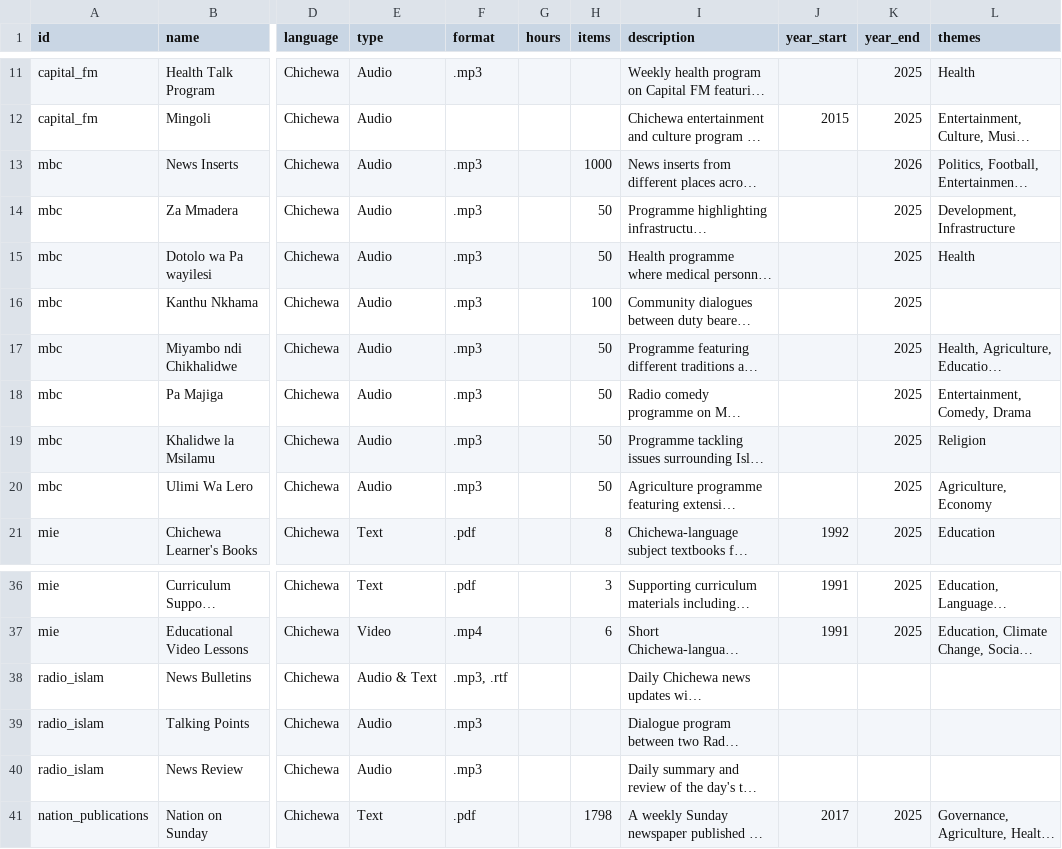
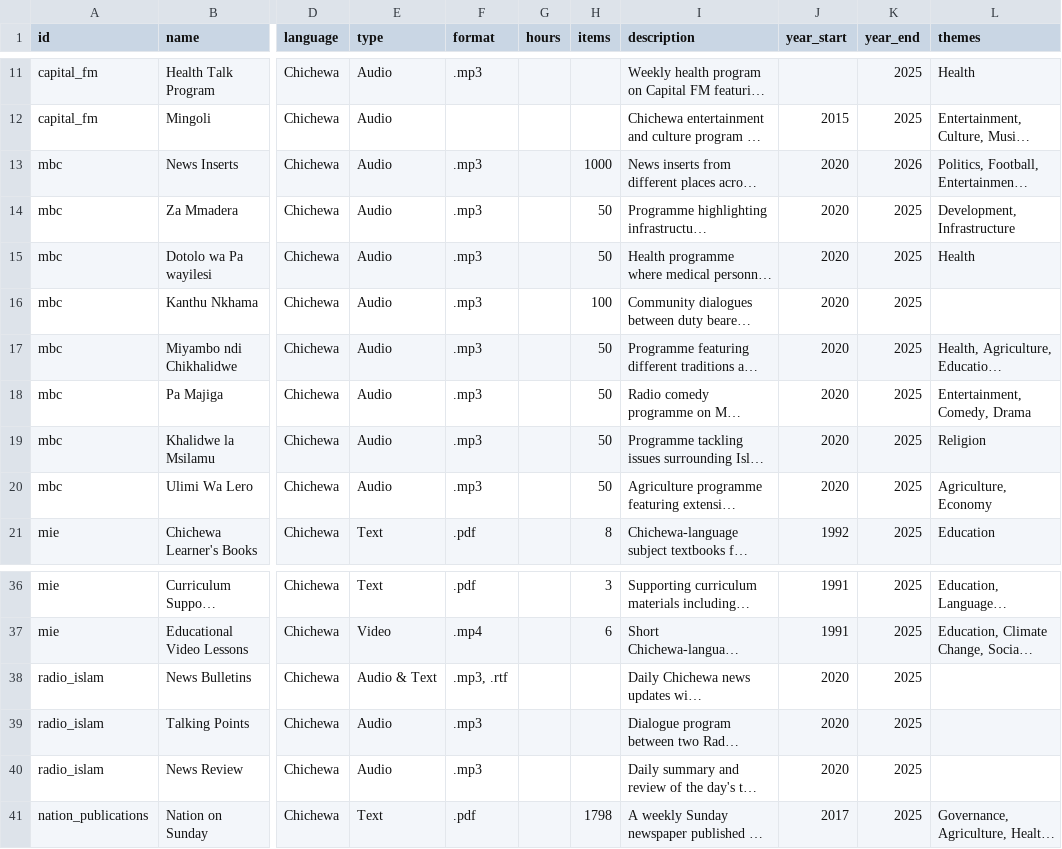
Before and after one commit to datapartnership/lrl-catalog, a CSV file: collections.csv, drawn as a sheet; only a part is shown, gaps mark what is left out; long unchanged cells end in …; the diff names each change by its address in the sheet, - before the commit and + after, or states it on an @@ line.

Commit message:
Fix CSV issues and update index.html

```diff
--- a/collections.csv
+++ b/collections.csv
-J13:J20 (year_start): (empty)
+J13:J20 (year_start): 2020
-J38:J40 (year_start): (empty)
+J38:J40 (year_start): 2020
-K38:K40 (year_end): (empty)
+K38:K40 (year_end): 2025
```
